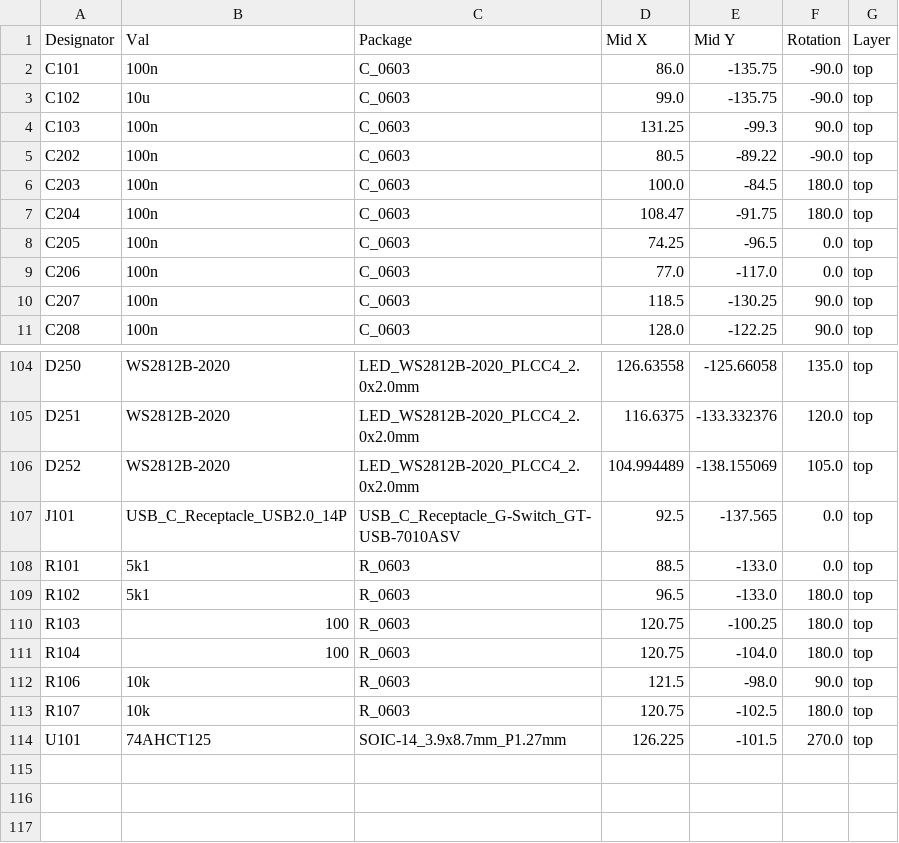
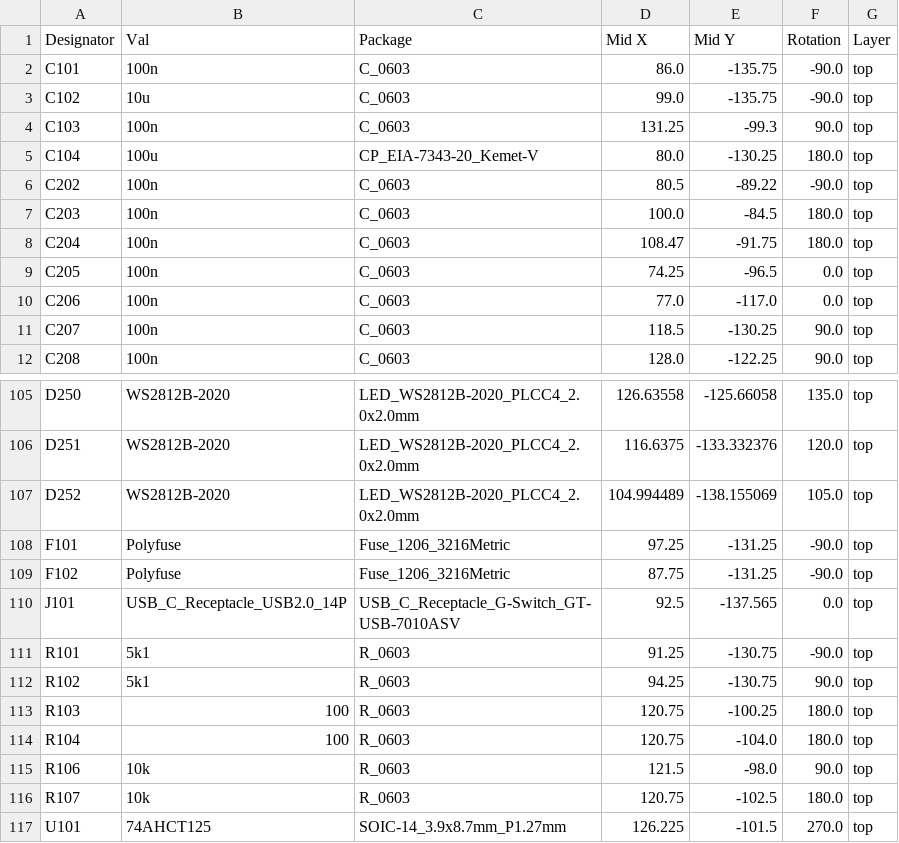
Before and after one commit to dc74089/mb-reader, a CSV file: jlcpcb/production_files/CPL-mb-reader.csv, drawn as a sheet; only a part is shown, gaps mark what is left out.

```diff
--- a/jlcpcb/production_files/CPL-mb-reader.csv
+++ b/jlcpcb/production_files/CPL-mb-reader.csv
@@ -4,2 +4,3 @@ C102,10u,C_0603,99.0,-135.75,-90.0,top
 C103,100n,C_0603,131.25,-99.3,90.0,top
+C104,100u,CP_EIA-7343-20_Kemet-V,80.0,-130.25,180.0,top
 C202,100n,C_0603,80.5,-89.22,-90.0,top
@@ -106,5 +107,7 @@ D251,WS2812B-2020,LED_WS2812B-2020_PLCC4_2.0x2.0mm,116.6375,-133.332376,120.0,to
 D252,WS2812B-2020,LED_WS2812B-2020_PLCC4_2.0x2.0mm,104.994489,-138.155069,105.0,top
+F101,Polyfuse,Fuse_1206_3216Metric,97.25,-131.25,-90.0,top
+F102,Polyfuse,Fuse_1206_3216Metric,87.75,-131.25,-90.0,top
 J101,USB_C_Receptacle_USB2.0_14P,USB_C_Receptacle_G-Switch_GT-USB-7010ASV,92.5,-137.565,0.0,top
-R101,5k1,R_0603,88.5,-133.0,0.0,top
-R102,5k1,R_0603,96.5,-133.0,180.0,top
+R101,5k1,R_0603,91.25,-130.75,-90.0,top
+R102,5k1,R_0603,94.25,-130.75,90.0,top
 R103,100,R_0603,120.75,-100.25,180.0,top
```
Also changed, not shown: jlcpcb/production_files/BOM-mb-reader.csv, 20 other files.
